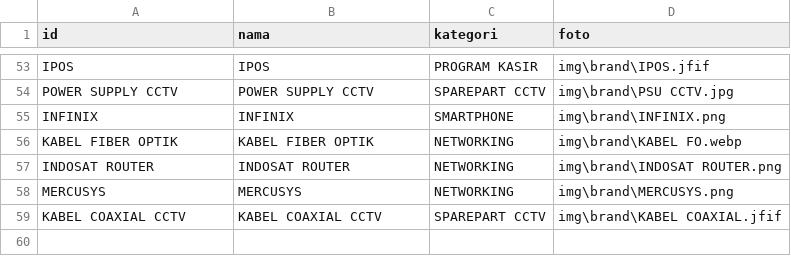
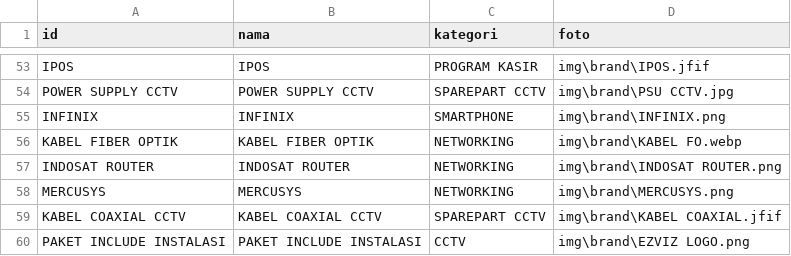
Before and after one commit to fendyfreelancestore/fendyfreelancestore, a CSV file: brand.csv, drawn as a sheet; only a part is shown, gaps mark what is left out; the diff names each change by its address in the sheet, - before the commit and + after, or states it on an @@ line.

```diff
--- a/brand.csv
+++ b/brand.csv
+row 60: PAKET INCLUDE INSTALASI | PAKET INCLUDE INSTALASI | CCTV | img\brand\EZVIZ LOGO.png
```
Also changed, not shown: produk.csv.
